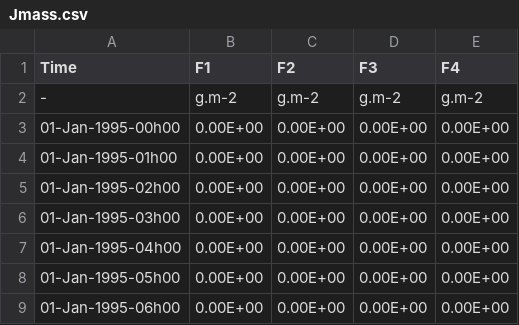
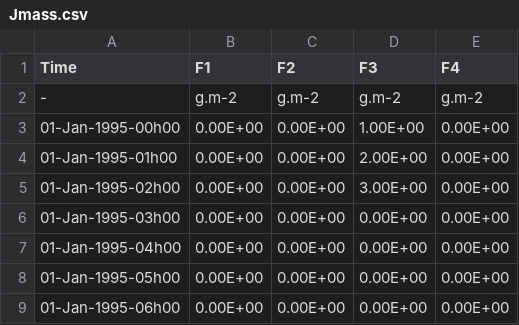
Before and after one commit to xlandscape/DrainageRouting-Component, a CSV file: input/Jmass.csv, drawn as a sheet; only a part is shown.

Commit message:
file modif to Jmass for checks

```diff
--- a/input/Jmass.csv
+++ b/input/Jmass.csv
@@ -2,5 +2,5 @@
 -,g.m-2,g.m-2,g.m-2,g.m-2
-01-Jan-1995-00h00,0.00E+00,0.00E+00,0.00E+00,0.00E+00
-01-Jan-1995-01h00,0.00E+00,0.00E+00,0.00E+00,0.00E+00
-01-Jan-1995-02h00,0.00E+00,0.00E+00,0.00E+00,0.00E+00
+01-Jan-1995-00h00,0.00E+00,0.00E+00,1.00E+00,0.00E+00
+01-Jan-1995-01h00,0.00E+00,0.00E+00,2.00E+00,0.00E+00
+01-Jan-1995-02h00,0.00E+00,0.00E+00,3.00E+00,0.00E+00
 01-Jan-1995-03h00,0.00E+00,0.00E+00,0.00E+00,0.00E+00
```
